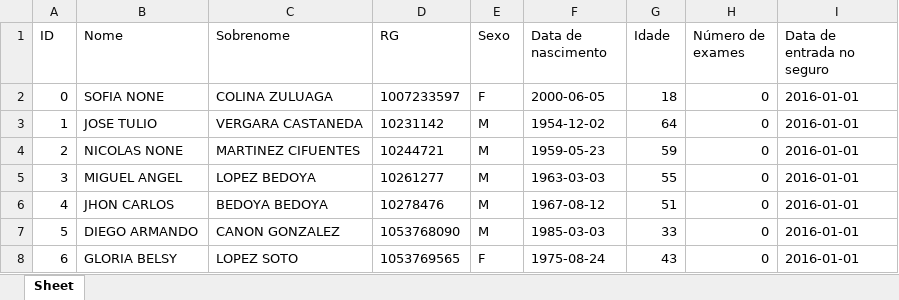
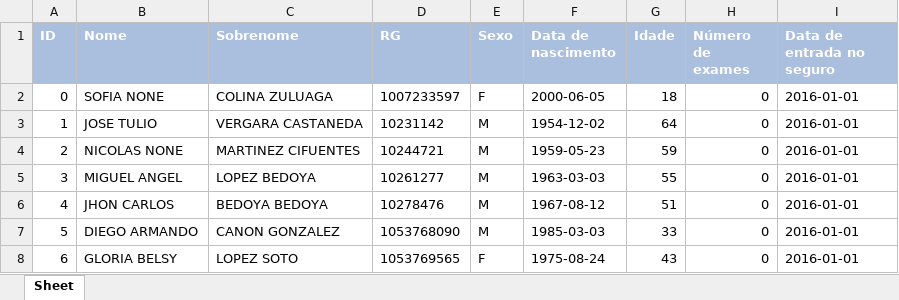
Before and after one commit to leonardorodriguesds/sig, an Excel workbook: Pessoas.xlsx, sheet Sheet, drawn as a sheet; only a part is shown; values as stored, in another font and other column widths than the file's, no borders; the diff names each change by its address in the sheet, - before the commit and + after, or states it on an @@ line.

```diff
--- a/Pessoas.xlsx (sheet Sheet)
+++ b/Pessoas.xlsx (sheet Sheet)
@@ A1:I1 fill: none → #AABEDD, bold: off → on, text colour: black → #FFFFFF @@
```
Also changed, not shown: Ficha.xlsx, 4 other files.
